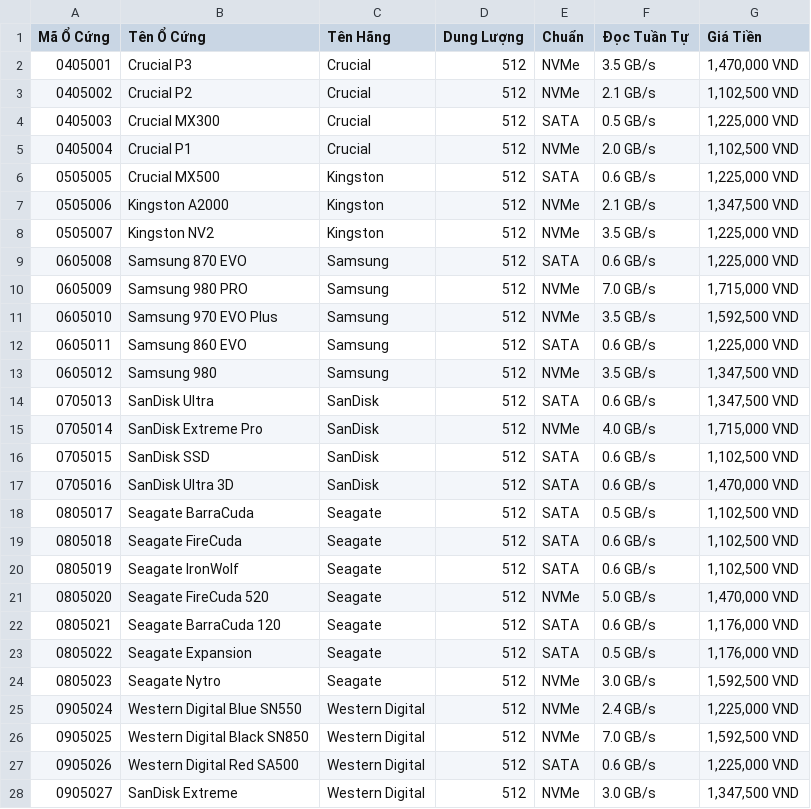
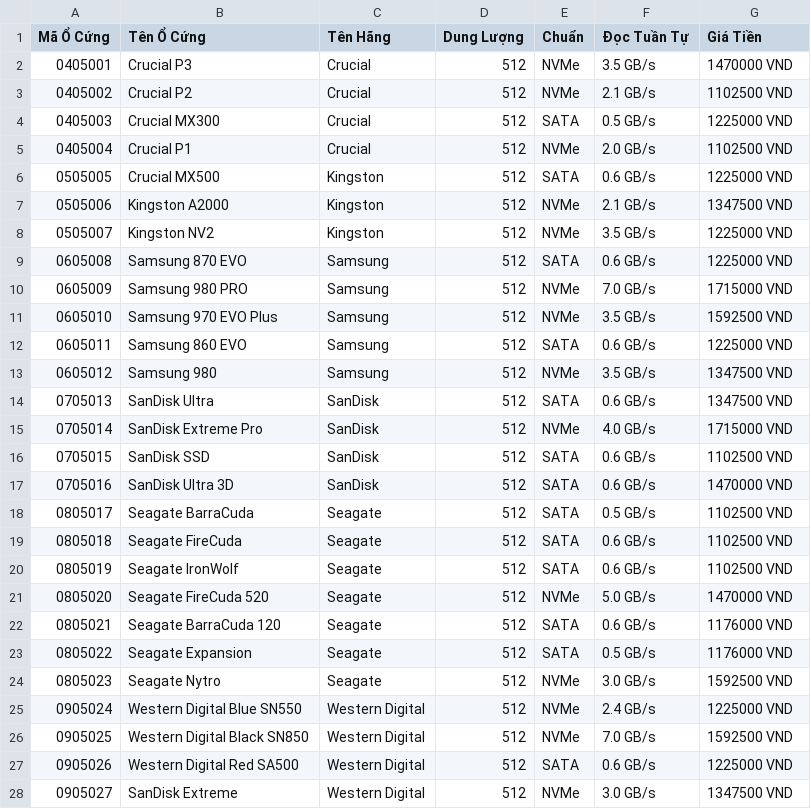
Before and after one commit to TrnNgcHa/QuanLyLaptop, a CSV file: data/OCung.csv, drawn as a sheet; only a part is shown; the diff covers the shown part only.

```diff
--- a/data/OCung.csv
+++ b/data/OCung.csv
@@ -2,27 +2,27 @@
-0405001,Crucial P3,Crucial,512,NVMe,3.5 GB/s,"1,470,000 VND",,
-0405002,Crucial P2,Crucial,512,NVMe,2.1 GB/s,"1,102,500 VND",,
-0405003,Crucial MX300,Crucial,512,SATA,0.5 GB/s,"1,225,000 VND",,
-0405004,Crucial P1,Crucial,512,NVMe,2.0 GB/s,"1,102,500 VND",,
-0505005,Crucial MX500,Kingston,512,SATA,0.6 GB/s,"1,225,000 VND",,
-0505006,Kingston A2000,Kingston,512,NVMe,2.1 GB/s,"1,347,500 VND",,
-0505007,Kingston NV2,Kingston,512,NVMe,3.5 GB/s,"1,225,000 VND",,
-0605008,Samsung 870 EVO,Samsung,512,SATA,0.6 GB/s,"1,225,000 VND",,
-0605009,Samsung 980 PRO,Samsung,512,NVMe,7.0 GB/s,"1,715,000 VND",,
-0605010,Samsung 970 EVO Plus,Samsung,512,NVMe,3.5 GB/s,"1,592,500 VND",,
-0605011,Samsung 860 EVO,Samsung,512,SATA,0.6 GB/s,"1,225,000 VND",,
-0605012,Samsung 980,Samsung,512,NVMe,3.5 GB/s,"1,347,500 VND",,
-0705013,SanDisk Ultra,SanDisk,512,SATA,0.6 GB/s,"1,347,500 VND",,
-0705014,SanDisk Extreme Pro,SanDisk,512,NVMe,4.0 GB/s,"1,715,000 VND",,
-0705015,SanDisk SSD,SanDisk,512,SATA,0.6 GB/s,"1,102,500 VND",,
-0705016,SanDisk Ultra 3D,SanDisk,512,SATA,0.6 GB/s,"1,470,000 VND",,
-0805017,Seagate BarraCuda,Seagate,512,SATA,0.5 GB/s,"1,102,500 VND",,
-0805018,Seagate FireCuda,Seagate,512,SATA,0.6 GB/s,"1,102,500 VND",,
-0805019,Seagate IronWolf,Seagate,512,SATA,0.6 GB/s,"1,102,500 VND",,
-0805020,Seagate FireCuda 520,Seagate,512,NVMe,5.0 GB/s,"1,470,000 VND",,
-0805021,Seagate BarraCuda 120,Seagate,512,SATA,0.6 GB/s,"1,176,000 VND",,
-0805022,Seagate Expansion,Seagate,512,SATA,0.5 GB/s,"1,176,000 VND",,
-0805023,Seagate Nytro,Seagate,512,NVMe,3.0 GB/s,"1,592,500 VND",,
-0905024,Western Digital Blue SN550,Western Digital,512,NVMe,2.4 GB/s,"1,225,000 VND",,
-0905025,Western Digital Black SN850,Western Digital,512,NVMe,7.0 GB/s,"1,592,500 VND",,
-0905026,Western Digital Red SA500,Western Digital,512,SATA,0.6 GB/s,"1,225,000 VND",,
-0905027,SanDisk Extreme,Western Digital,512,NVMe,3.0 GB/s,"1,347,500 VND",,
+0405001,Crucial P3,Crucial,512,NVMe,3.5 GB/s,1470000 VND
+0405002,Crucial P2,Crucial,512,NVMe,2.1 GB/s,1102500 VND
+0405003,Crucial MX300,Crucial,512,SATA,0.5 GB/s,1225000 VND
+0405004,Crucial P1,Crucial,512,NVMe,2.0 GB/s,1102500 VND
+0505005,Crucial MX500,Kingston,512,SATA,0.6 GB/s,1225000 VND
+0505006,Kingston A2000,Kingston,512,NVMe,2.1 GB/s,1347500 VND
+0505007,Kingston NV2,Kingston,512,NVMe,3.5 GB/s,1225000 VND
+0605008,Samsung 870 EVO,Samsung,512,SATA,0.6 GB/s,1225000 VND
+0605009,Samsung 980 PRO,Samsung,512,NVMe,7.0 GB/s,1715000 VND
+0605010,Samsung 970 EVO Plus,Samsung,512,NVMe,3.5 GB/s,1592500 VND
+0605011,Samsung 860 EVO,Samsung,512,SATA,0.6 GB/s,1225000 VND
+0605012,Samsung 980,Samsung,512,NVMe,3.5 GB/s,1347500 VND
+0705013,SanDisk Ultra,SanDisk,512,SATA,0.6 GB/s,1347500 VND
+0705014,SanDisk Extreme Pro,SanDisk,512,NVMe,4.0 GB/s,1715000 VND
+0705015,SanDisk SSD,SanDisk,512,SATA,0.6 GB/s,1102500 VND
+0705016,SanDisk Ultra 3D,SanDisk,512,SATA,0.6 GB/s,1470000 VND
+0805017,Seagate BarraCuda,Seagate,512,SATA,0.5 GB/s,1102500 VND
+0805018,Seagate FireCuda,Seagate,512,SATA,0.6 GB/s,1102500 VND
+0805019,Seagate IronWolf,Seagate,512,SATA,0.6 GB/s,1102500 VND
+0805020,Seagate FireCuda 520,Seagate,512,NVMe,5.0 GB/s,1470000 VND
+0805021,Seagate BarraCuda 120,Seagate,512,SATA,0.6 GB/s,1176000 VND
+0805022,Seagate Expansion,Seagate,512,SATA,0.5 GB/s,1176000 VND
+0805023,Seagate Nytro,Seagate,512,NVMe,3.0 GB/s,1592500 VND
+0905024,Western Digital Blue SN550,Western Digital,512,NVMe,2.4 GB/s,1225000 VND
+0905025,Western Digital Black SN850,Western Digital,512,NVMe,7.0 GB/s,1592500 VND
+0905026,Western Digital Red SA500,Western Digital,512,SATA,0.6 GB/s,1225000 VND
+0905027,SanDisk Extreme,Western Digital,512,NVMe,3.0 GB/s,1347500 VND
```
Also changed, not shown: 64 edited cells elsewhere in this file, data/Laptop.csv, 3 other files.
